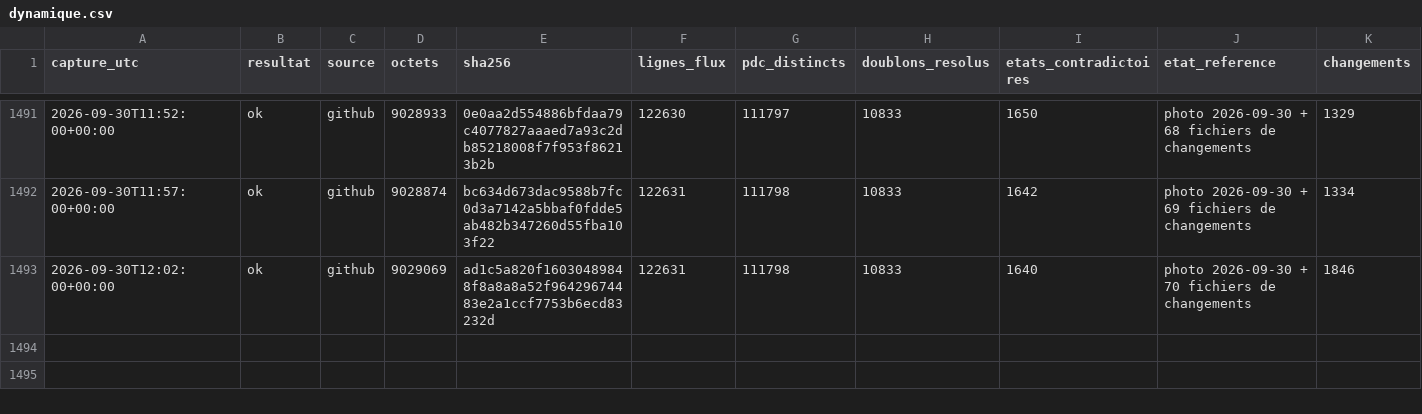
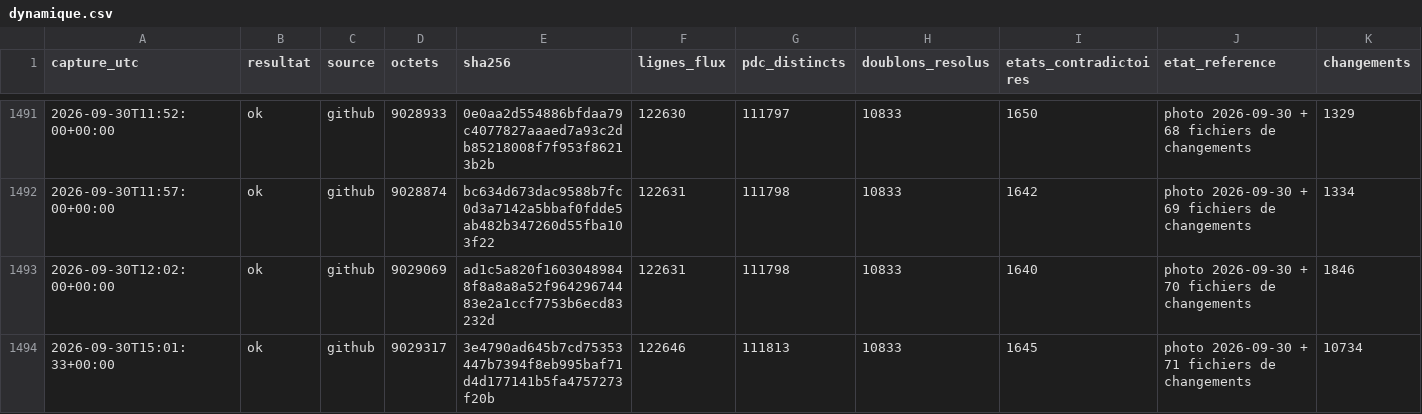
Before and after one commit to matheo-kandra/chargelab, a CSV file: data/collecte/journal/dynamique.csv, drawn as a sheet; only a part is shown, gaps mark what is left out; rows hold the shown columns only; the diff names each change by its address in the sheet, - before the commit and + after, or states it on an @@ line.

Commit message:
collecte locale 2026-09-30T15:01:40Z

```diff
--- a/data/collecte/journal/dynamique.csv
+++ b/data/collecte/journal/dynamique.csv
+row 1494: 2026-09-30T15:01:33+00:00 | ok | github | 9029317 | 3e4790ad645b7cd75353447b7394f8eb995baf71d4d177141b5fa4757273f20b | 122646 | 111813 | 10833 | 1645 | photo 2026-09-30 + 71 fichiers de changements | 10734
```
Also changed, not shown: 1 other file.
